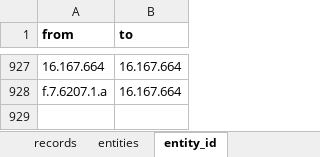
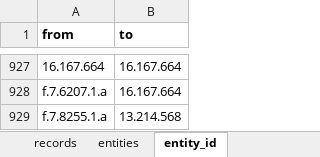
Before and after one commit to iss-obuz/kingpol, an Excel workbook: data/aux/corrections.xlsx, sheet entity_id, drawn as a sheet; only a part is shown, gaps mark what is left out; values as stored, in another font and other column widths than the file's, no borders; the diff names each change by its address in the sheet, - before the commit and + after, or states it on an @@ line.

```diff
--- a/data/aux/corrections.xlsx (sheet entity_id)
+++ b/data/aux/corrections.xlsx (sheet entity_id)
+row 929: f.7.8255.1.a | 13.214.568
```
Also changed, not shown: 15 other files.
